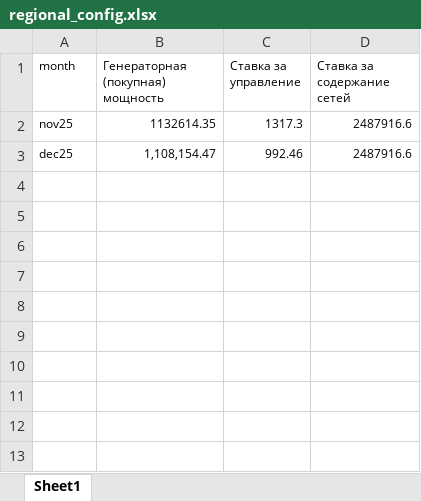
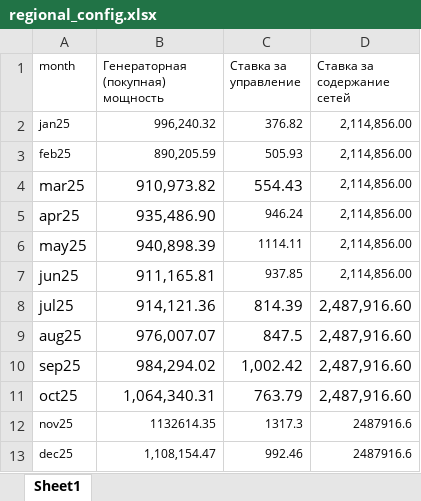
Before and after one commit to BioinfoAK/battery_optimization, an Excel workbook: reference_data/samara/tariffs/regional_config.xlsx, sheet Sheet1, drawn as a sheet; values as stored, in another font and other column widths than the file's, no borders; the diff names each change by its address in the sheet, - before the commit and + after, or states it on an @@ line.

Commit message:
Add files via upload

```diff
--- a/reference_data/samara/tariffs/regional_config.xlsx (sheet Sheet1)
+++ b/reference_data/samara/tariffs/regional_config.xlsx (sheet Sheet1)
+row 2: jan25 | 996,240.32 | 376.82 | 2,114,856.00
+row 3: feb25 | 890,205.59 | 505.93 | 2,114,856.00
+row 4: mar25 | 910,973.82 | 554.43 | 2,114,856.00
+row 5: apr25 | 935,486.90 | 946.24 | 2,114,856.00
+row 6: may25 | 940,898.39 | 1114.11 | 2,114,856.00
+row 7: jun25 | 911,165.81 | 937.85 | 2,114,856.00
+row 8: jul25 | 914,121.36 | 814.39 | 2,487,916.60
+row 9: aug25 | 976,007.07 | 847.5 | 2,487,916.60
+row 10: sep25 | 984,294.02 | 1,002.42 | 2,487,916.60
+row 11: oct25 | 1,064,340.31 | 763.79 | 2,487,916.60
```
